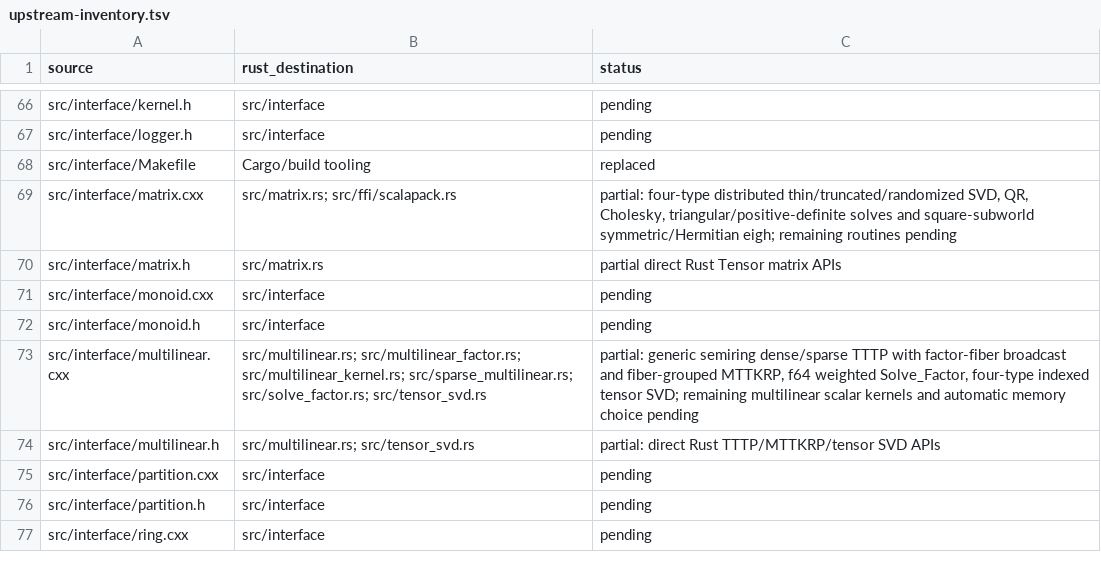
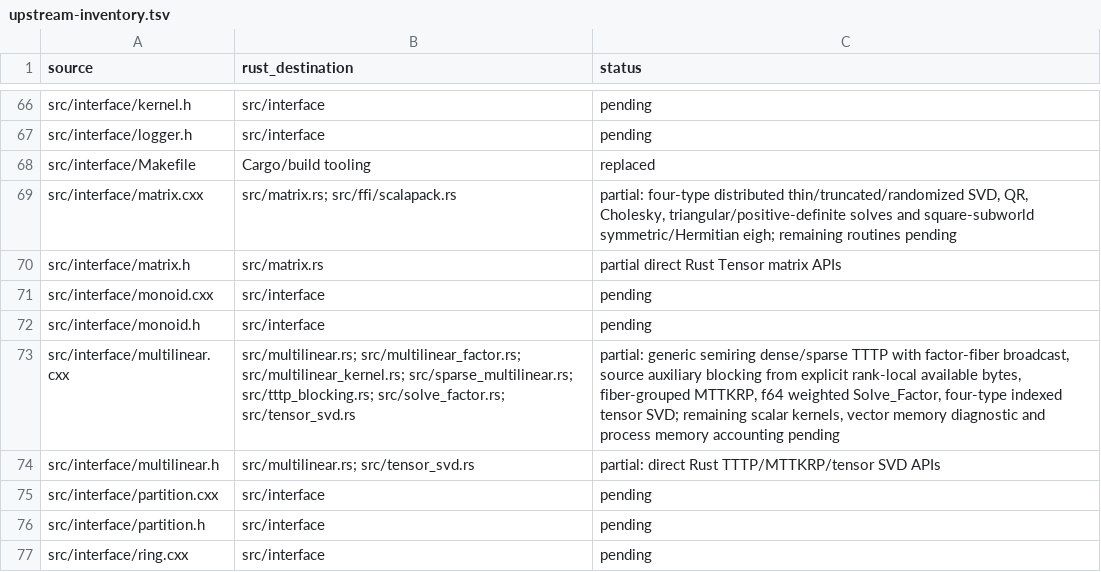
Before and after one commit to rustnumgum/ctf-rs, a TSV file: docs/upstream-inventory.tsv, drawn as a sheet; only a part is shown, gaps mark what is left out.

Commit message:
Port source TTTP budget-selected auxiliary blocking

```diff
--- a/docs/upstream-inventory.tsv
+++ b/docs/upstream-inventory.tsv
@@ -72,3 +72,3 @@ src/interface/monoid.cxx	src/interface	pending
 src/interface/monoid.h	src/interface	pending
-src/interface/multilinear.cxx	src/multilinear.rs; src/multilinear_factor.rs; src/multilinear_kernel.rs; src/sparse_multilinear.rs; src/solve_factor.rs; src/tensor_svd.rs	partial: generic semiring dense/sparse TTTP with factor-fiber broadcast and fiber-grouped MTTKRP, f64 weighted Solve_Factor, four-type indexed tensor SVD; remaining multilinear scalar kernels and automatic memory choice pending
+src/interface/multilinear.cxx	src/multilinear.rs; src/multilinear_factor.rs; src/multilinear_kernel.rs; src/sparse_multilinear.rs; src/tttp_blocking.rs; src/solve_factor.rs; src/tensor_svd.rs	partial: generic semiring dense/sparse TTTP with factor-fiber broadcast, source auxiliary blocking from explicit rank-local available bytes, fiber-grouped MTTKRP, f64 weighted Solve_Factor, four-type indexed tensor SVD; remaining scalar kernels, vector memory diagnostic and process memory accounting pending
 src/interface/multilinear.h	src/multilinear.rs; src/tensor_svd.rs	partial: direct Rust TTTP/MTTKRP/tensor SVD APIs
```
Also changed, not shown: 12 other files.
